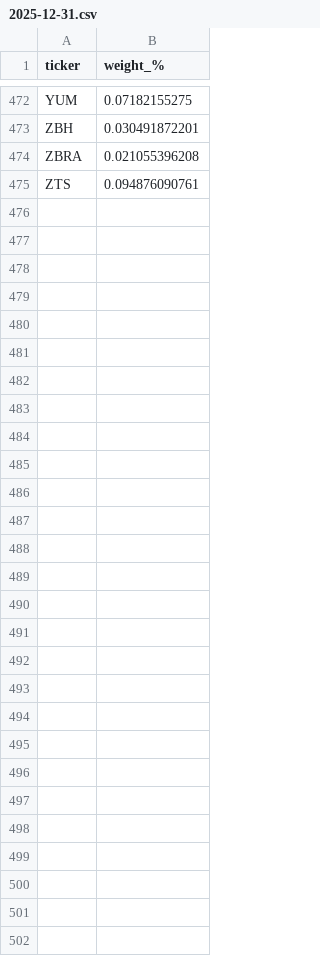
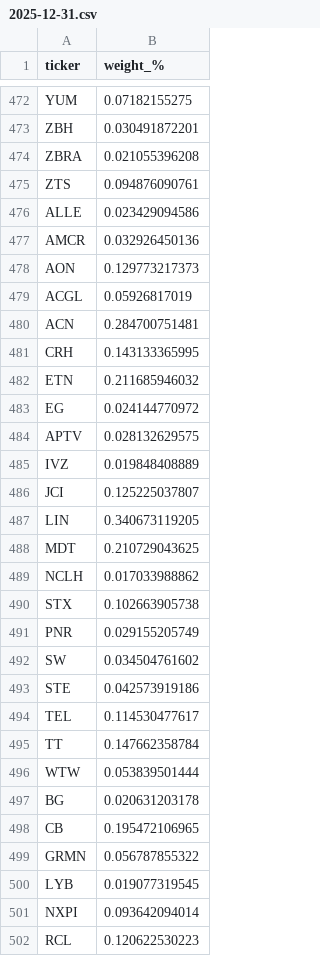
Before and after one commit to wxhdmr/portfolio-performance, a CSV file: data/sp500_weights/2025-12-31.csv, drawn as a sheet; only a part is shown, gaps mark what is left out; the diff names each change by its address in the sheet, - before the commit and + after, or states it on an @@ line.

```diff
--- a/data/sp500_weights/2025-12-31.csv
+++ b/data/sp500_weights/2025-12-31.csv
+row 476: ALLE | 0.023429094586
+row 477: AMCR | 0.032926450136
+row 478: AON | 0.129773217373
+row 479: ACGL | 0.05926817019
+row 480: ACN | 0.284700751481
+row 481: CRH | 0.143133365995
+row 482: ETN | 0.211685946032
+row 483: EG | 0.024144770972
+row 484: APTV | 0.028132629575
+row 485: IVZ | 0.019848408889
+row 486: JCI | 0.125225037807
+row 487: LIN | 0.340673119205
+row 488: MDT | 0.210729043625
+row 489: NCLH | 0.017033988862
+row 490: STX | 0.102663905738
+row 491: PNR | 0.029155205749
+row 492: SW | 0.034504761602
+row 493: STE | 0.042573919186
+row 494: TEL | 0.114530477617
+row 495: TT | 0.147662358784
+row 496: WTW | 0.053839501444
+row 497: BG | 0.020631203178
+row 498: CB | 0.195472106965
+row 499: GRMN | 0.056787855322
+row 500: LYB | 0.019077319545
+row 501: NXPI | 0.093642094014
+row 502: RCL | 0.120622530223
```
Also changed, not shown: data/sp500_weights/2024-09-30.csv, data/sp500_weights/2024-12-31.csv, 7 other files.
